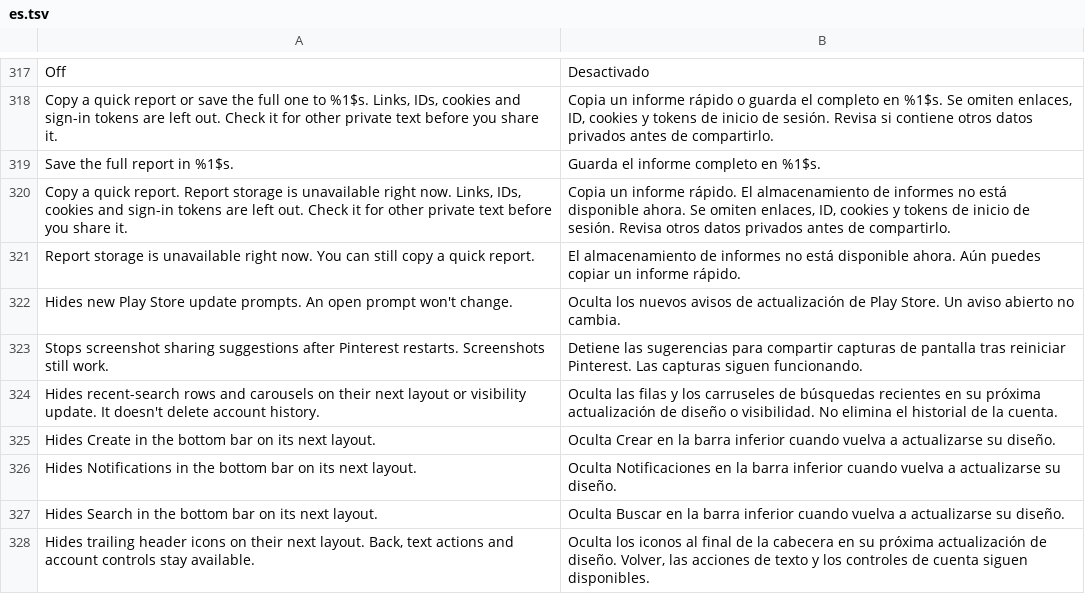
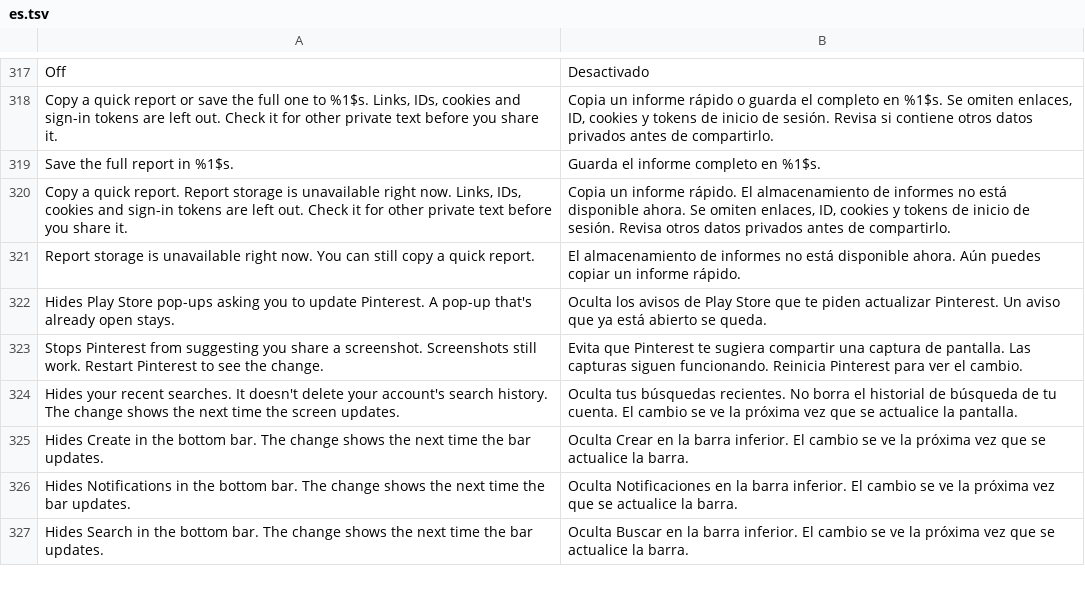
Before and after one commit to SA-SUJON/HushPinterest, a TSV file: extensions/shared/library/src/main/l10n/es.tsv, drawn as a sheet; only a part is shown, gaps mark what is left out; the diff covers the shown part only.

```diff
--- a/extensions/shared/library/src/main/l10n/es.tsv
+++ b/extensions/shared/library/src/main/l10n/es.tsv
@@ -321,8 +321,7 @@ Copy a quick report. Report storage is unavailable right now. Links, IDs, cookie
 Report storage is unavailable right now. You can still copy a quick report.	El almacenamiento de informes no está disponible ahora. Aún puedes copiar un informe rápido.
-Hides new Play Store update prompts. An open prompt won't change.	Oculta los nuevos avisos de actualización de Play Store. Un aviso abierto no cambia.
-Stops screenshot sharing suggestions after Pinterest restarts. Screenshots still work.	Detiene las sugerencias para compartir capturas de pantalla tras reiniciar Pinterest. Las capturas siguen funcionando.
-Hides recent-search rows and carousels on their next layout or visibility update. It doesn't delete account history.	Oculta las filas y los carruseles de búsquedas recientes en su próxima actualización de diseño o visibilidad. No elimina el historial de la cuenta.
-Hides Create in the bottom bar on its next layout.	Oculta Crear en la barra inferior cuando vuelva a actualizarse su diseño.
-Hides Notifications in the bottom bar on its next layout.	Oculta Notificaciones en la barra inferior cuando vuelva a actualizarse su diseño.
-Hides Search in the bottom bar on its next layout.	Oculta Buscar en la barra inferior cuando vuelva a actualizarse su diseño.
-Hides trailing header icons on their next layout. Back, text actions and account controls stay available.	Oculta los iconos al final de la cabecera en su próxima actualización de diseño. Volver, las acciones de texto y los controles de cuenta siguen disponibles.
+Hides Play Store pop-ups asking you to update Pinterest. A pop-up that's already open stays.	Oculta los avisos de Play Store que te piden actualizar Pinterest. Un aviso que ya está abierto se queda.
+Stops Pinterest from suggesting you share a screenshot. Screenshots still work. Restart Pinterest to see the change.	Evita que Pinterest te sugiera compartir una captura de pantalla. Las capturas siguen funcionando. Reinicia Pinterest para ver el cambio.
+Hides your recent searches. It doesn't delete your account's search history. The change shows the next time the screen updates.	Oculta tus búsquedas recientes. No borra el historial de búsqueda de tu cuenta. El cambio se ve la próxima vez que se actualice la pantalla.
+Hides Create in the bottom bar. The change shows the next time the bar updates.	Oculta Crear en la barra inferior. El cambio se ve la próxima vez que se actualice la barra.
+Hides Notifications in the bottom bar. The change shows the next time the bar updates.	Oculta Notificaciones en la barra inferior. El cambio se ve la próxima vez que se actualice la barra.
+Hides Search in the bottom bar. The change shows the next time the bar updates.	Oculta Buscar en la barra inferior. El cambio se ve la próxima vez que se actualice la barra.
```
Also changed, not shown: 16 added rows, 15 removed rows and 16 edited cells elsewhere in this file, extensions/shared/library/src/main/l10n/de.tsv, extensions/shared/library/src/main/l10n/in.tsv, 9 other files.
